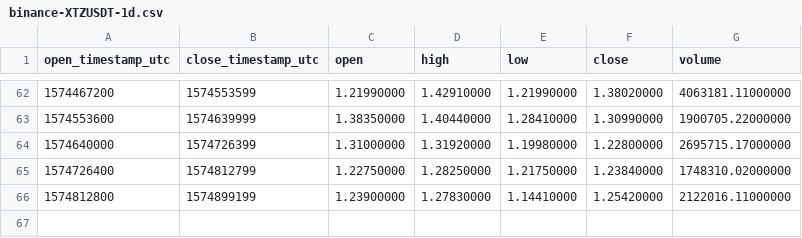
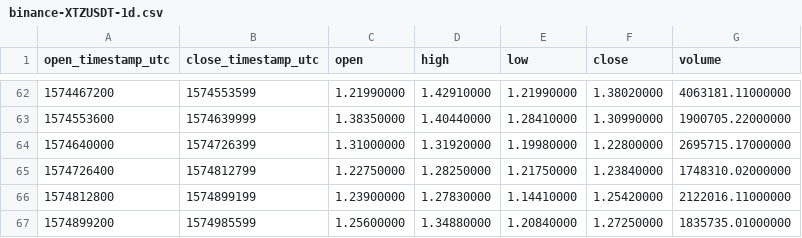
Before and after one commit to cryptobigbro/binance-XTZUSDT, a CSV file: binance-XTZUSDT-1d.csv, drawn as a sheet; only a part is shown, gaps mark what is left out; the diff names each change by its address in the sheet, - before the commit and + after, or states it on an @@ line.

```diff
--- a/binance-XTZUSDT-1d.csv
+++ b/binance-XTZUSDT-1d.csv
+row 67: 1574899200 | 1574985599 | 1.25600000 | 1.34880000 | 1.20840000 | 1.27250000 | 1835735.01000000
```
Also changed, not shown: binance-XTZUSDT-1h.csv.
